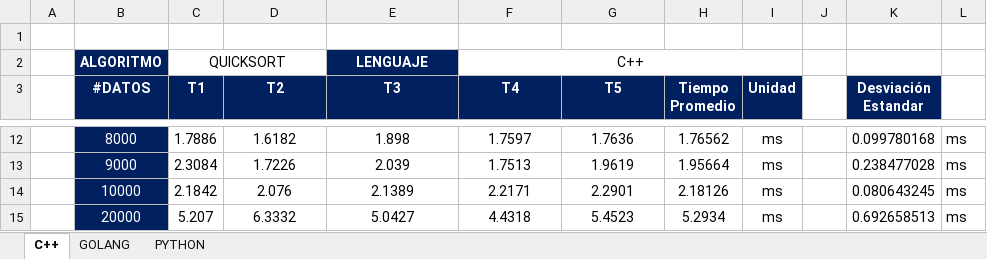
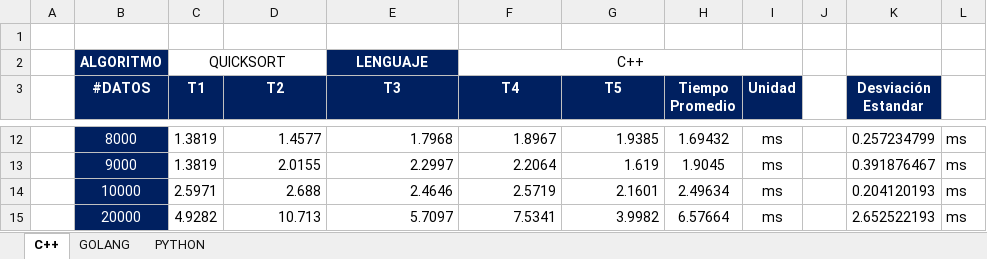
Before and after one commit to hAriasm/AlgoritmoOrdenamiento, an Excel workbook: latex/resultados_algoritmos/Tiempos_QUICKSORT (1).xlsx, sheet C++, drawn as a sheet; only a part is shown, gaps mark what is left out; values as stored, in another font and other column widths than the file's, no borders; the diff covers the shown part only; the diff names each change by its address in the sheet, - before the commit and + after, or states it on an @@ line.

```diff
--- a/latex/resultados_algoritmos/Tiempos_QUICKSORT (1).xlsx (sheet C++)
+++ b/latex/resultados_algoritmos/Tiempos_QUICKSORT (1).xlsx (sheet C++)
-C12 (T1): 1.7886
+C12 (T1): 1.3819
-D12:G15 alignment: center
+D12:G15 alignment: right
-D12 (T2): 1.6182
+D12 (T2): 1.4577
-E12 (T3): 1.898
+E12 (T3): 1.7968
-F12 (T4): 1.7597
+F12 (T4): 1.8967
-G12 (T5): 1.7636
+G12 (T5): 1.9385
-H12 (Tiempo Promedio): 1.76562
+H12 (Tiempo Promedio): 1.69432
-K12 (Desviación Estandar): 0.099780168
+K12 (Desviación Estandar): 0.257234799
-C13 (T1): 2.3084
+C13 (T1): 1.3819
-D13 (T2): 1.7226
+D13 (T2): 2.0155
-E13 (T3): 2.039
+E13 (T3): 2.2997
-F13 (T4): 1.7513
+F13 (T4): 2.2064
-G13 (T5): 1.9619
+G13 (T5): 1.619
-H13 (Tiempo Promedio): 1.95664
+H13 (Tiempo Promedio): 1.9045
-K13 (Desviación Estandar): 0.238477028
+K13 (Desviación Estandar): 0.391876467
-C14 (T1): 2.1842
+C14 (T1): 2.5971
-D14 (T2): 2.076
+D14 (T2): 2.688
-E14 (T3): 2.1389
+E14 (T3): 2.4646
-F14 (T4): 2.2171
+F14 (T4): 2.5719
-G14 (T5): 2.2901
+G14 (T5): 2.1601
-H14 (Tiempo Promedio): 2.18126
+H14 (Tiempo Promedio): 2.49634
-K14 (Desviación Estandar): 0.080643245
+K14 (Desviación Estandar): 0.204120193
-C15 (T1): 5.207
+C15 (T1): 4.9282
-D15 (T2): 6.3332
+D15 (T2): 10.713
-E15 (T3): 5.0427
+E15 (T3): 5.7097
-F15 (T4): 4.4318
+F15 (T4): 7.5341
-G15 (T5): 5.4523
+G15 (T5): 3.9982
-H15 (Tiempo Promedio): 5.2934
+H15 (Tiempo Promedio): 6.57664
-K15 (Desviación Estandar): 0.692658513
+K15 (Desviación Estandar): 2.652522193
```
Also changed, not shown: 111 edited cells and cell formats elsewhere in this sheet, sheet GOLANG, sheet PYTHON, 7 other files.
